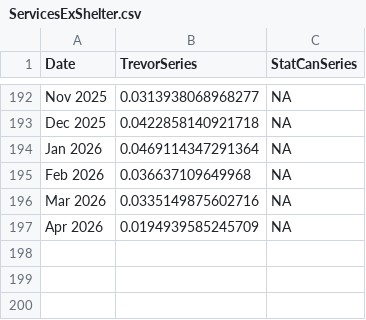
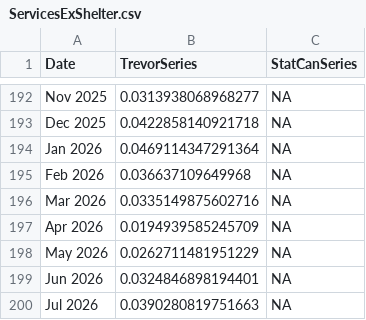
Before and after one commit to trevortombe/inflation, a CSV file: Data/ServicesExShelter.csv, drawn as a sheet; only a part is shown, gaps mark what is left out; the diff names each change by its address in the sheet, - before the commit and + after, or states it on an @@ line.

```diff
--- a/Data/ServicesExShelter.csv
+++ b/Data/ServicesExShelter.csv
+row 198: May 2026 | 0.0262711481951229 | NA
+row 199: Jun 2026 | 0.0324846898194401 | NA
+row 200: Jul 2026 | 0.0390280819751663 | NA
```
Also changed, not shown: 9 other files.
